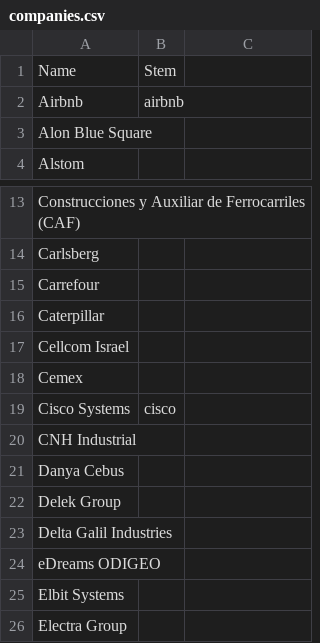
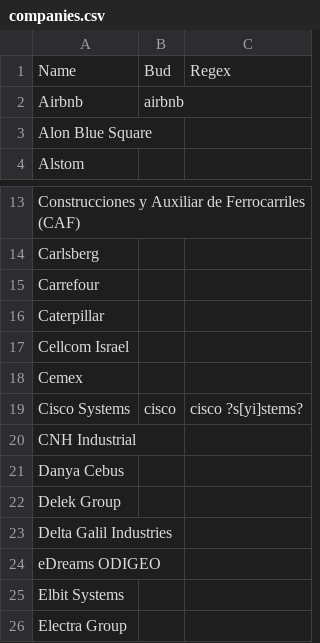
Before and after one commit to tvp-freeports/analysis_finance_reports, a CSV file: src/freeports_analysis/data/companies.csv, drawn as a sheet; only a part is shown, gaps mark what is left out; the diff names each change by its address in the sheet, - before the commit and + after, or states it on an @@ line.

```diff
--- a/src/freeports_analysis/data/companies.csv
+++ b/src/freeports_analysis/data/companies.csv
-B1: Stem
+B1: Bud
-C1: (empty)
+C1: Regex
-C19: (empty)
+C19: cisco ?s[yi]stems?
```
Also changed, not shown: 50 other files.
